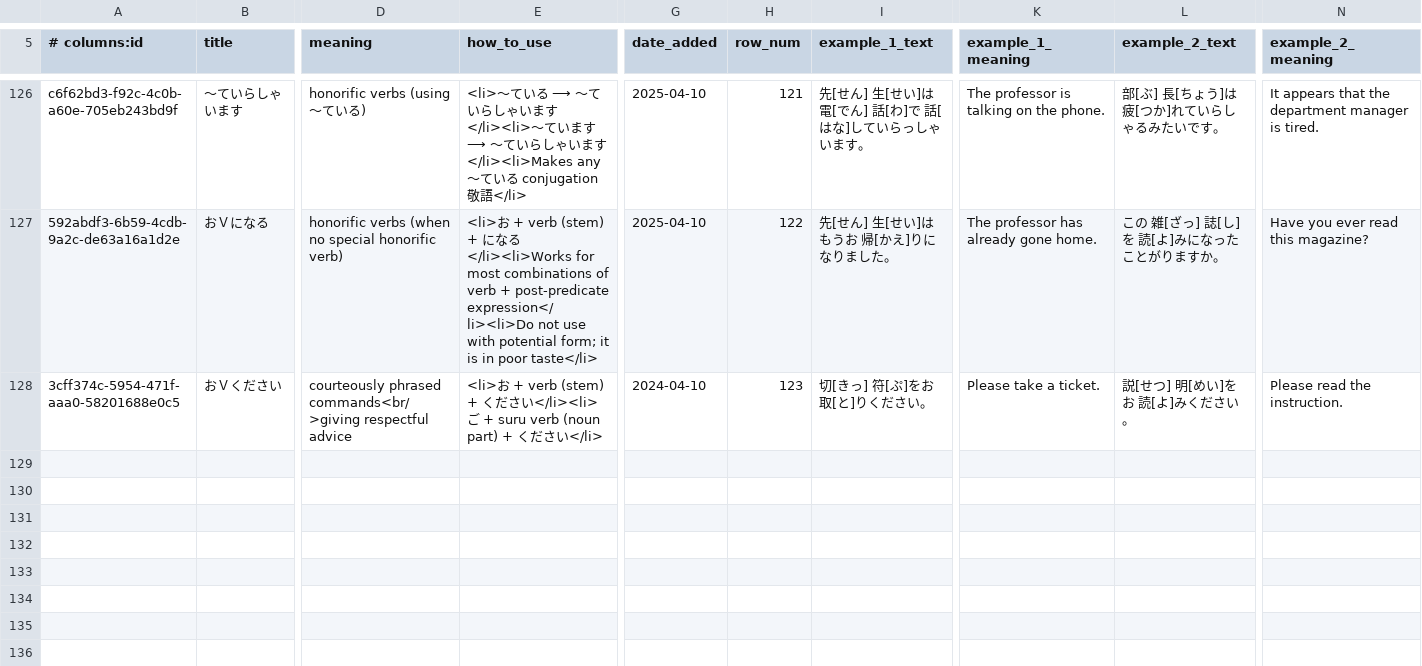
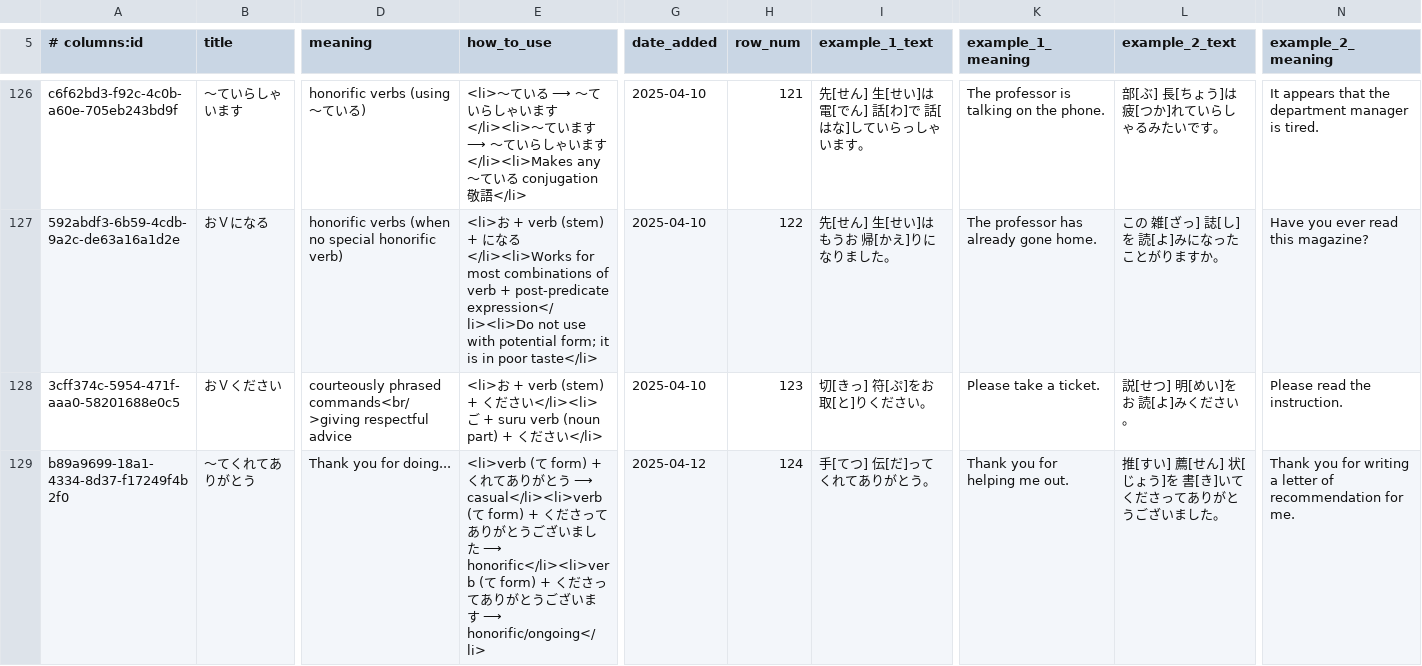
Before and after one commit to paploo/goi, a CSV file: files/grammar/anki.csv, drawn as a sheet; only a part is shown, gaps mark what is left out; rows hold the shown columns only; the diff names each change by its address in the sheet, - before the commit and + after, or states it on an @@ line.

```diff
--- a/files/grammar/anki.csv
+++ b/files/grammar/anki.csv
-G128 (date_added): 2024-04-10
+G128 (date_added): 2025-04-10
+row 129: b89a9699-18a1-4334-8d37-f17249f4b2f0 | 〜てくれてありがとう | Thank you for doing... | <li>verb (て form) + くれてありがとう ⟶ casual</li><li>verb (て form) + くださってありがとうございました ⟶ honorific</li><li>verb (て form) + くださってありがとうございます ⟶ honorific/ongoing</li> | 2025-04-12 | 124 | 手[てつ] 伝[だ]ってくれてありがとう。 | Thank you for helping me out. | 推[すい] 薦[せん] 状[じょう]を 書[き]いてくださってありがとうございました。 | Thank you for writing a letter of recommendation for me.
```
Also changed, not shown: 2 other files.
